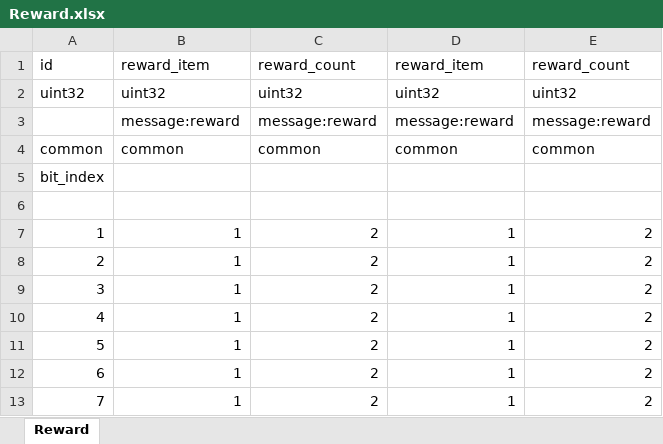
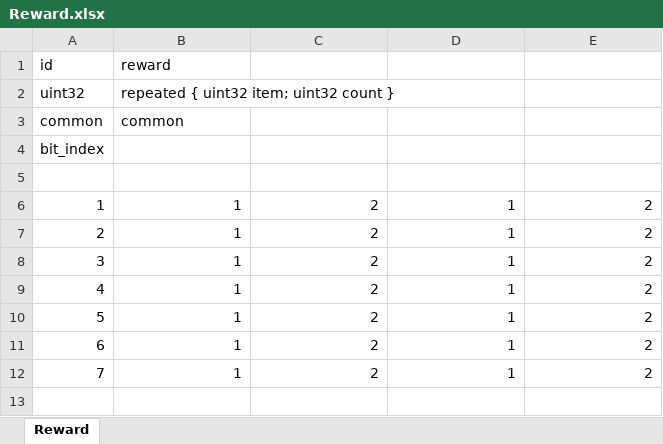
Before and after one commit to luyuancpp/mmorpg, an Excel workbook: data/Reward.xlsx, sheet Reward, drawn as a sheet; values as stored, in another font and other column widths than the file's, no borders; removed rows and columns are numbered as before the commit, all else as after; the diff names each change by its address in the sheet, - before the commit and + after, or states it on an @@ line.

```diff
--- a/data/Reward.xlsx (sheet Reward)
+++ b/data/Reward.xlsx (sheet Reward)
-row 1: id | reward_item | reward_count | reward_item | reward_count
-row 2: uint32 | uint32 | uint32 | uint32 | uint32
-row 3:  | message:reward | message:reward | message:reward | message:reward
-row 4: common | common | common | common | common
+row 1: id | reward
+row 2: uint32 | repeated { uint32 item; uint32 count }
+row 3: common | common
```
Also changed, not shown: data/ActorActionCombatState.xlsx, data/ActorActionState.xlsx, 26 other files.
